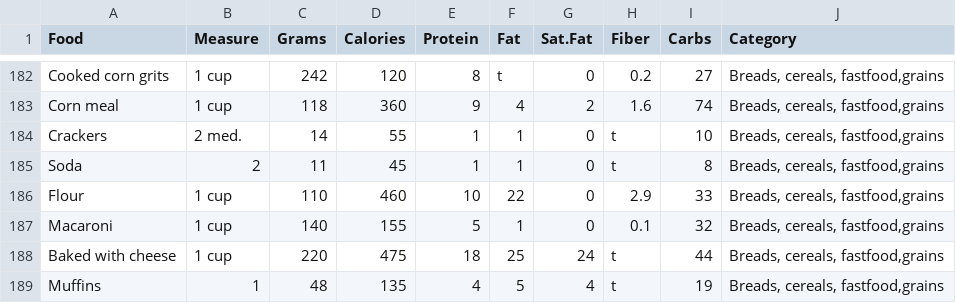
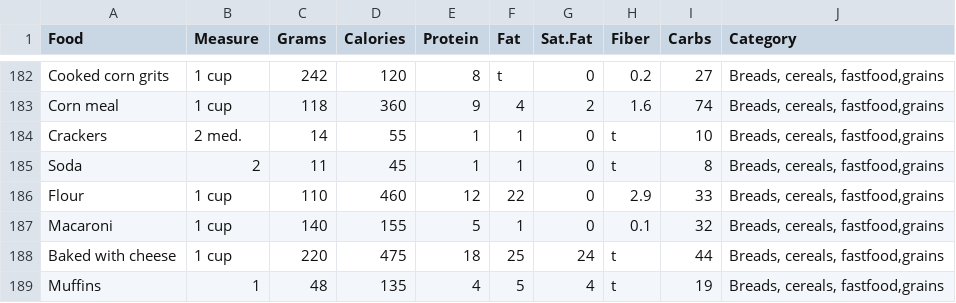
Before and after one commit to NutriGuess/NutriGuess.github.io, a CSV file: nutrients.csv, drawn as a sheet; only a part is shown, gaps mark what is left out.

Commit message:
Update nutrients.csv

```diff
--- a/nutrients.csv
+++ b/nutrients.csv
@@ -185,3 +185,3 @@ Crackers,2 med.,14,55,1,1,0,t,10,"Breads, cereals, fastfood,grains"
 Soda,2,11,45,1,1,0,t,8,"Breads, cereals, fastfood,grains"
-Flour,1 cup,110,460,10,22,0,2.9,33,"Breads, cereals, fastfood,grains"
+Flour,1 cup,110,460,12,22,0,2.9,33,"Breads, cereals, fastfood,grains"
 Macaroni,1 cup,140,155,5,1,0,0.1,32,"Breads, cereals, fastfood,grains"
```
